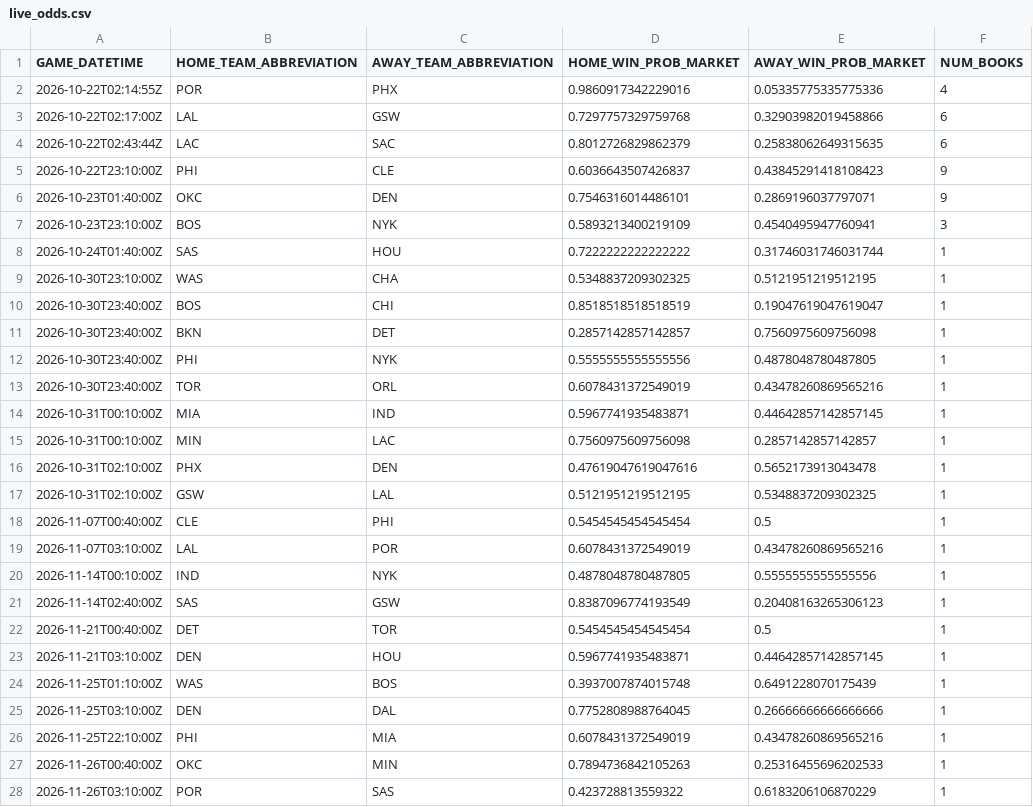
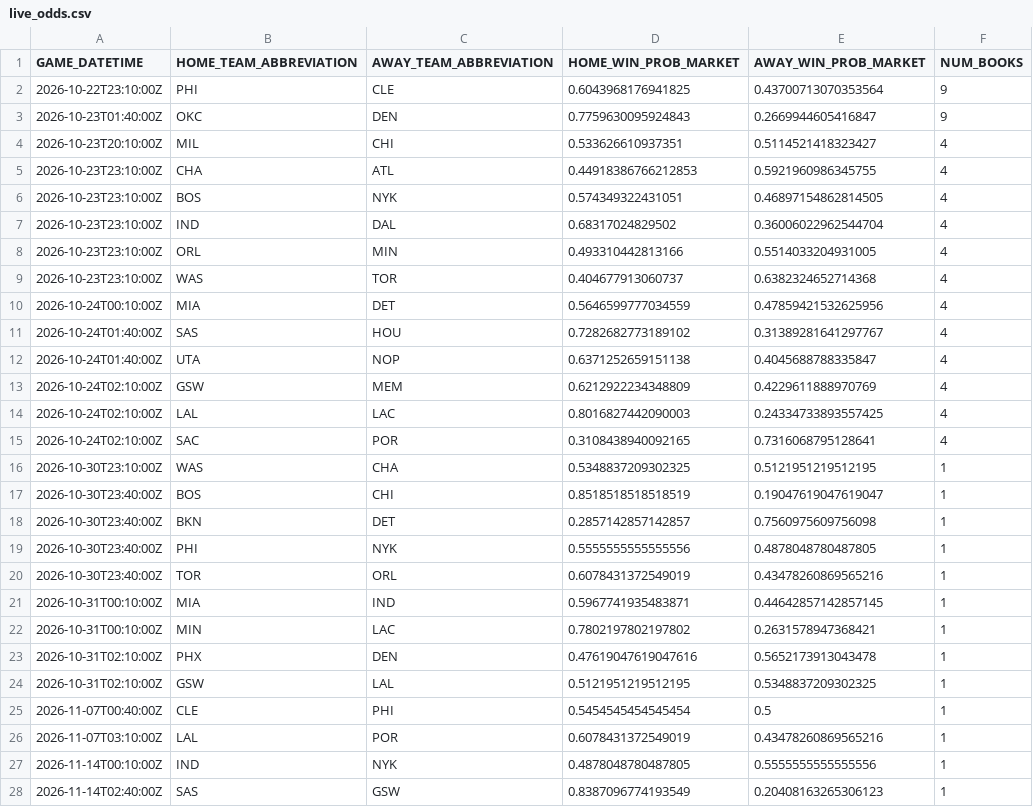
Before and after one commit to manavgupta26012-code/nba-predictor, a CSV file: data/live_odds.csv, drawn as a sheet; only a part is shown; the shorter side is filled out with more unchanged rows.

```diff
--- a/data/live_odds.csv
+++ b/data/live_odds.csv
@@ -1,9 +1,16 @@
 GAME_DATETIME,HOME_TEAM_ABBREVIATION,AWAY_TEAM_ABBREVIATION,HOME_WIN_PROB_MARKET,AWAY_WIN_PROB_MARKET,NUM_BOOKS
-2026-10-22T02:14:55Z,POR,PHX,0.9860917342229016,0.05335775335775336,4
-2026-10-22T02:17:00Z,LAL,GSW,0.7297757329759768,0.32903982019458866,6
-2026-10-22T02:43:44Z,LAC,SAC,0.8012726829862379,0.25838062649315635,6
-2026-10-22T23:10:00Z,PHI,CLE,0.6036643507426837,0.43845291418108423,9
-2026-10-23T01:40:00Z,OKC,DEN,0.7546316014486101,0.2869196037797071,9
-2026-10-23T23:10:00Z,BOS,NYK,0.5893213400219109,0.4540495947760941,3
-2026-10-24T01:40:00Z,SAS,HOU,0.7222222222222222,0.31746031746031744,1
+2026-10-22T23:10:00Z,PHI,CLE,0.6043968176941825,0.43700713070353564,9
+2026-10-23T01:40:00Z,OKC,DEN,0.7759630095924843,0.2669944605416847,9
+2026-10-23T20:10:00Z,MIL,CHI,0.533626610937351,0.5114521418323427,4
+2026-10-23T23:10:00Z,CHA,ATL,0.44918386766212853,0.5921960986345755,4
+2026-10-23T23:10:00Z,BOS,NYK,0.574349322431051,0.46897154862814505,4
+2026-10-23T23:10:00Z,IND,DAL,0.68317024829502,0.36006022962544704,4
+2026-10-23T23:10:00Z,ORL,MIN,0.493310442813166,0.5514033204931005,4
+2026-10-23T23:10:00Z,WAS,TOR,0.404677913060737,0.6382324652714368,4
+2026-10-24T00:10:00Z,MIA,DET,0.5646599777034559,0.47859421532625956,4
+2026-10-24T01:40:00Z,SAS,HOU,0.7282682773189102,0.31389281641297767,4
+2026-10-24T01:40:00Z,UTA,NOP,0.6371252659151138,0.4045688788335847,4
+2026-10-24T02:10:00Z,GSW,MEM,0.6212922234348809,0.4229611888970769,4
+2026-10-24T02:10:00Z,LAL,LAC,0.8016827442090003,0.24334733893557425,4
+2026-10-24T02:10:00Z,SAC,POR,0.3108438940092165,0.7316068795128641,4
 2026-10-30T23:10:00Z,WAS,CHA,0.5348837209302325,0.5121951219512195,1
@@ -14,3 +21,3 @@ GAME_DATETIME,HOME_TEAM_ABBREVIATION,AWAY_TEAM_ABBREVIATION,HOME_WIN_PROB_MARKET
 2026-10-31T00:10:00Z,MIA,IND,0.5967741935483871,0.44642857142857145,1
-2026-10-31T00:10:00Z,MIN,LAC,0.7560975609756098,0.2857142857142857,1
+2026-10-31T00:10:00Z,MIN,LAC,0.7802197802197802,0.2631578947368421,1
 2026-10-31T02:10:00Z,PHX,DEN,0.47619047619047616,0.5652173913043478,1
```
